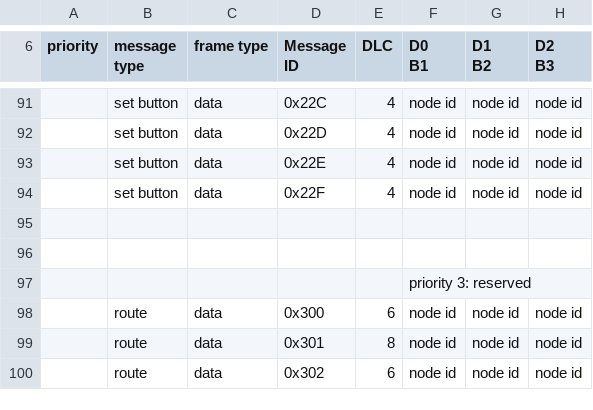
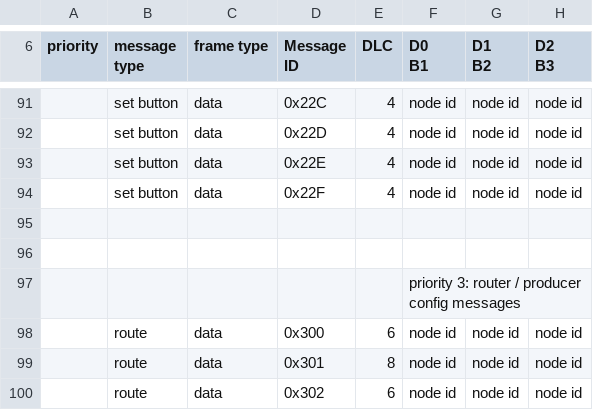
Before and after one commit to gordonthree/can-canbus-data, a CSV file: can bus messages - Messages.csv, drawn as a sheet; only a part is shown, gaps mark what is left out; the diff covers the shown part only; the diff names each change by its address in the sheet, - before the commit and + after, or states it on an @@ line.

Commit message:
new messages version

```diff
--- a/can bus messages - Messages.csv
+++ b/can bus messages - Messages.csv
-F97 (D0 B1): priority 3: reserved
+F97 (D0 B1): priority 3: router / producer config messages
```
Also changed, not shown: 9 added rows, 5 removed rows and 21 edited cells elsewhere in this file, 1 other file.
